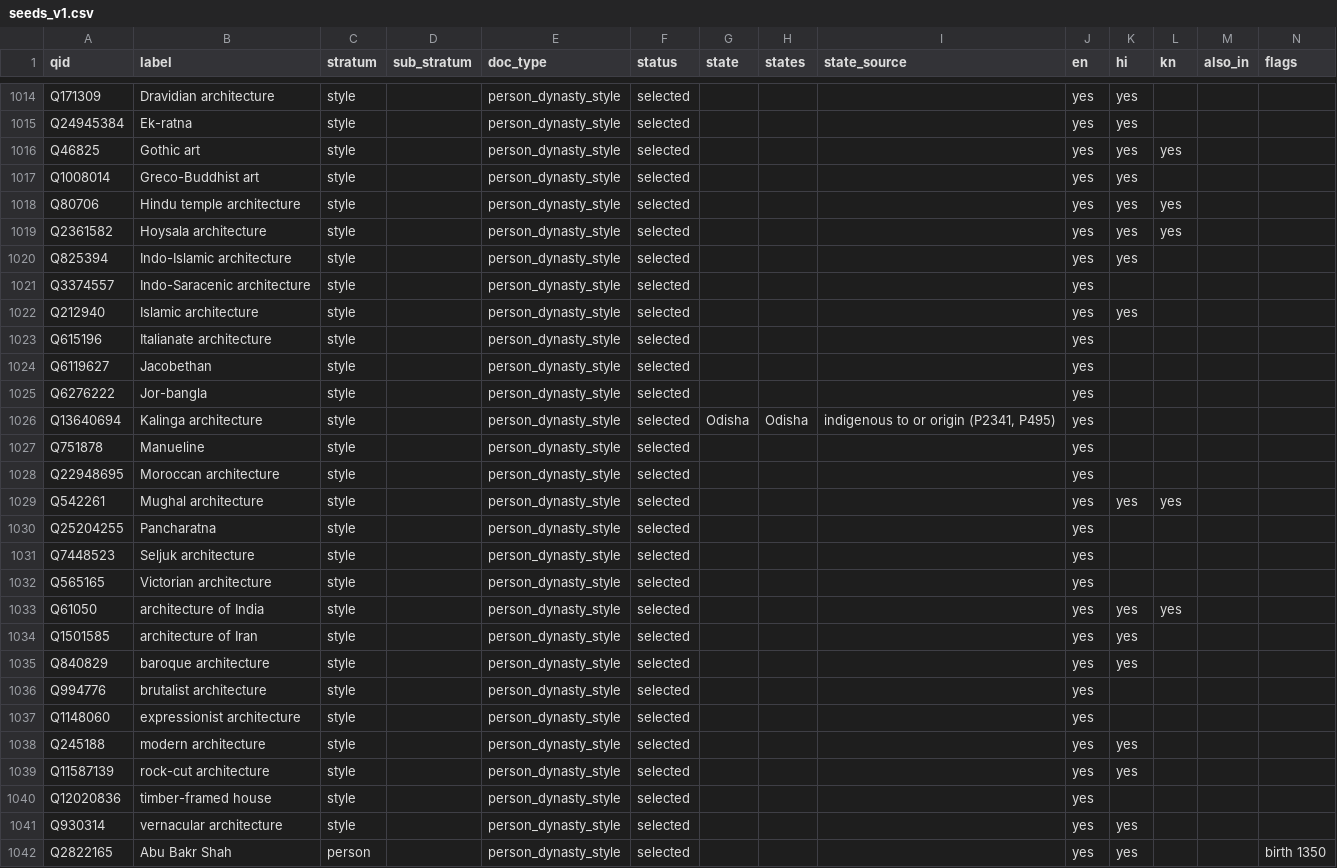
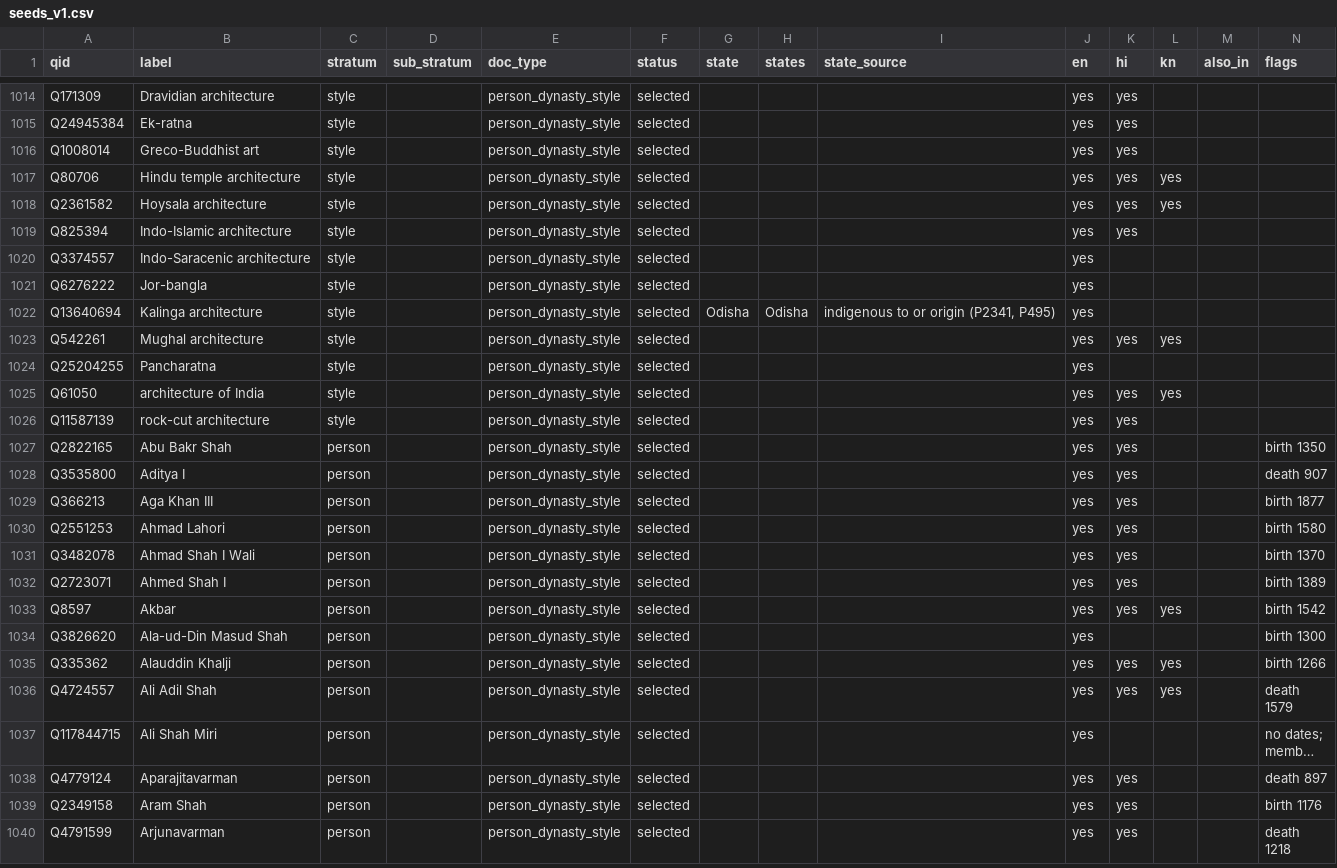
Before and after one commit to aryananand-04/heritage_doc_recomm, a CSV file: data/seeds/seeds_v1.csv, drawn as a sheet; only a part is shown, gaps mark what is left out; the shorter side is filled out with more unchanged rows; long unchanged cells end in …; the diff covers the shown part only.

Commit message:
Regenerate seeds after hand scans

```diff
--- a/data/seeds/seeds_v1.csv
+++ b/data/seeds/seeds_v1.csv
@@ -1015,3 +1015,2 @@ Q171309,Dravidian architecture,style,,person_dynasty_style,selected,,,,yes,yes,,
 Q24945384,Ek-ratna,style,,person_dynasty_style,selected,,,,yes,yes,,,
-Q46825,Gothic art,style,,person_dynasty_style,selected,,,,yes,yes,yes,,
 Q1008014,Greco-Buddhist art,style,,person_dynasty_style,selected,,,,yes,yes,,,
@@ -1021,22 +1020,8 @@ Q825394,Indo-Islamic architecture,style,,person_dynasty_style,selected,,,,yes,ye
 Q3374557,Indo-Saracenic architecture,style,,person_dynasty_style,selected,,,,yes,,,,
-Q212940,Islamic architecture,style,,person_dynasty_style,selected,,,,yes,yes,,,
-Q615196,Italianate architecture,style,,person_dynasty_style,selected,,,,yes,,,,
-Q6119627,Jacobethan,style,,person_dynasty_style,selected,,,,yes,,,,
 Q6276222,Jor-bangla,style,,person_dynasty_style,selected,,,,yes,,,,
 Q13640694,Kalinga architecture,style,,person_dynasty_style,selected,Odisha,Odisha,"indigenous to or origin (P2341, P495)",yes,,,,
-Q751878,Manueline,style,,person_dynasty_style,selected,,,,yes,,,,
-Q22948695,Moroccan architecture,style,,person_dynasty_style,selected,,,,yes,,,,
 Q542261,Mughal architecture,style,,person_dynasty_style,selected,,,,yes,yes,yes,,
 Q25204255,Pancharatna,style,,person_dynasty_style,selected,,,,yes,,,,
-Q7448523,Seljuk architecture,style,,person_dynasty_style,selected,,,,yes,,,,
-Q565165,Victorian architecture,style,,person_dynasty_style,selected,,,,yes,,,,
 Q61050,architecture of India,style,,person_dynasty_style,selected,,,,yes,yes,yes,,
-Q1501585,architecture of Iran,style,,person_dynasty_style,selected,,,,yes,yes,,,
-Q840829,baroque architecture,style,,person_dynasty_style,selected,,,,yes,yes,,,
-Q994776,brutalist architecture,style,,person_dynasty_style,selected,,,,yes,,,,
-Q1148060,expressionist architecture,style,,person_dynasty_style,selected,,,,yes,,,,
-Q245188,modern architecture,style,,person_dynasty_style,selected,,,,yes,yes,,,
 Q11587139,rock-cut architecture,style,,person_dynasty_style,selected,,,,yes,yes,,,
-Q12020836,timber-framed house,style,,person_dynasty_style,selected,,,,yes,,,,
-Q930314,vernacular architecture,style,,person_dynasty_style,selected,,,,yes,yes,,,
 Q2822165,Abu Bakr Shah,person,,person_dynasty_style,selected,,,,yes,yes,,,birth 1350
```
Also changed, not shown: 4 removed rows elsewhere in this file, 1 other file.
